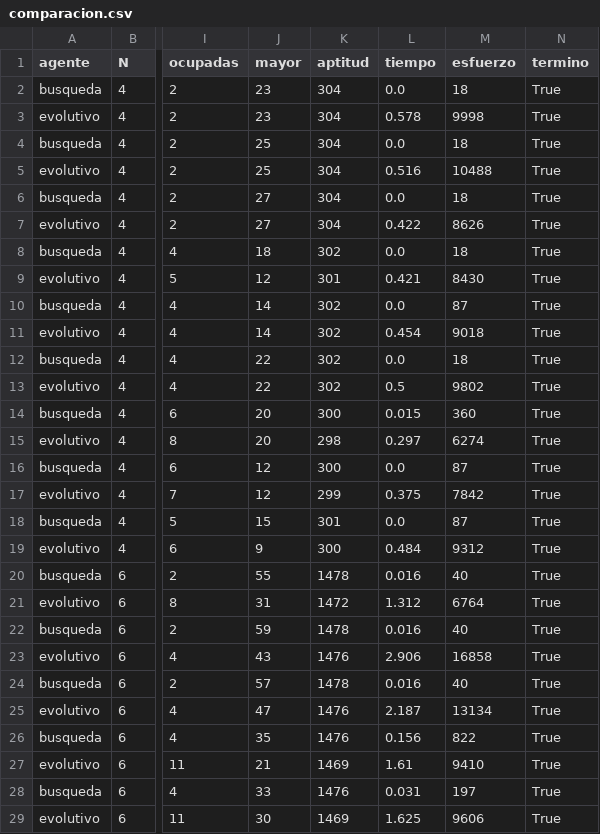
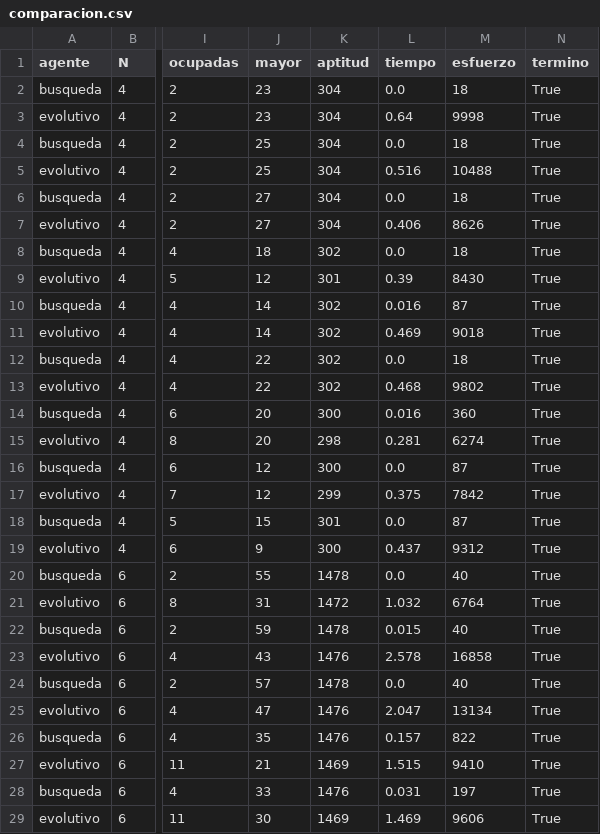
Before and after one commit to KristhelCordero/IA-Tarea, a CSV file: src/modulo_adicional/resultados/comparacion.csv, drawn as a sheet; only a part is shown, gaps mark what is left out; the diff covers the shown part only; the diff names each change by its address in the sheet, - before the commit and + after, or states it on an @@ line.

Commit message:
Update comparacion.csv

```diff
--- a/src/modulo_adicional/resultados/comparacion.csv
+++ b/src/modulo_adicional/resultados/comparacion.csv
-L3 (tiempo): 0.578
+L3 (tiempo): 0.64
-L7 (tiempo): 0.422
+L7 (tiempo): 0.406
-L9 (tiempo): 0.421
+L9 (tiempo): 0.39
-L10 (tiempo): 0.0
+L10 (tiempo): 0.016
-L11 (tiempo): 0.454
+L11 (tiempo): 0.469
-L13 (tiempo): 0.5
+L13 (tiempo): 0.468
-L14 (tiempo): 0.015
+L14 (tiempo): 0.016
-L15 (tiempo): 0.297
+L15 (tiempo): 0.281
-L19 (tiempo): 0.484
+L19 (tiempo): 0.437
-L20 (tiempo): 0.016
+L20 (tiempo): 0.0
-L21 (tiempo): 1.312
+L21 (tiempo): 1.032
-L22 (tiempo): 0.016
+L22 (tiempo): 0.015
-L23 (tiempo): 2.906
+L23 (tiempo): 2.578
-L24 (tiempo): 0.016
+L24 (tiempo): 0.0
-L25 (tiempo): 2.187
+L25 (tiempo): 2.047
-L26 (tiempo): 0.156
+L26 (tiempo): 0.157
-L27 (tiempo): 1.61
+L27 (tiempo): 1.515
-L29 (tiempo): 1.625
+L29 (tiempo): 1.469
```
Also changed, not shown: 51 edited cells elsewhere in this file.
